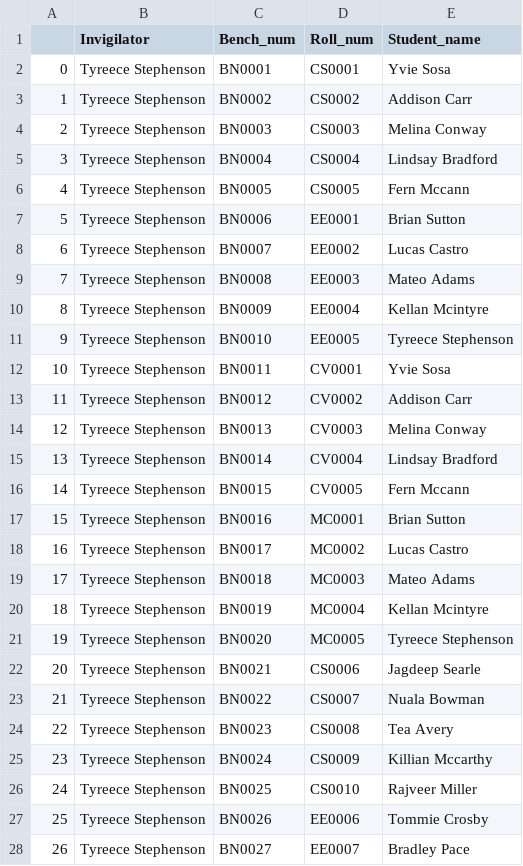
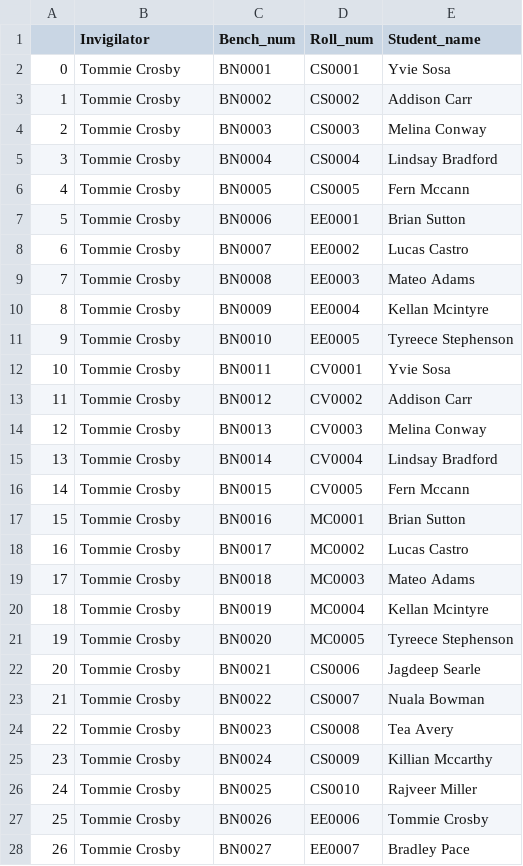
Before and after one commit to gurukirang/Exam-Seat-Allotment, a CSV file: csv/Room_6.csv, drawn as a sheet; only a part is shown; the diff covers the shown part only.

```diff
--- a/csv/Room_6.csv
+++ b/csv/Room_6.csv
@@ -1,28 +1,28 @@
 ,Invigilator,Bench_num,Roll_num,Student_name
-0,Tyreece Stephenson,BN0001,CS0001,Yvie Sosa
-1,Tyreece Stephenson,BN0002,CS0002,Addison Carr
-2,Tyreece Stephenson,BN0003,CS0003,Melina Conway
-3,Tyreece Stephenson,BN0004,CS0004,Lindsay Bradford
-4,Tyreece Stephenson,BN0005,CS0005,Fern Mccann
-5,Tyreece Stephenson,BN0006,EE0001,Brian Sutton
-6,Tyreece Stephenson,BN0007,EE0002,Lucas Castro
-7,Tyreece Stephenson,BN0008,EE0003,Mateo Adams
-8,Tyreece Stephenson,BN0009,EE0004,Kellan Mcintyre
-9,Tyreece Stephenson,BN0010,EE0005,Tyreece Stephenson
-10,Tyreece Stephenson,BN0011,CV0001,Yvie Sosa
-11,Tyreece Stephenson,BN0012,CV0002,Addison Carr
-12,Tyreece Stephenson,BN0013,CV0003,Melina Conway
-13,Tyreece Stephenson,BN0014,CV0004,Lindsay Bradford
-14,Tyreece Stephenson,BN0015,CV0005,Fern Mccann
-15,Tyreece Stephenson,BN0016,MC0001,Brian Sutton
-16,Tyreece Stephenson,BN0017,MC0002,Lucas Castro
-17,Tyreece Stephenson,BN0018,MC0003,Mateo Adams
-18,Tyreece Stephenson,BN0019,MC0004,Kellan Mcintyre
-19,Tyreece Stephenson,BN0020,MC0005,Tyreece Stephenson
-20,Tyreece Stephenson,BN0021,CS0006,Jagdeep Searle
-21,Tyreece Stephenson,BN0022,CS0007,Nuala Bowman
-22,Tyreece Stephenson,BN0023,CS0008,Tea Avery
-23,Tyreece Stephenson,BN0024,CS0009,Killian Mccarthy
-24,Tyreece Stephenson,BN0025,CS0010,Rajveer Miller
-25,Tyreece Stephenson,BN0026,EE0006,Tommie Crosby
-26,Tyreece Stephenson,BN0027,EE0007,Bradley Pace
+0,Tommie Crosby,BN0001,CS0001,Yvie Sosa
+1,Tommie Crosby,BN0002,CS0002,Addison Carr
+2,Tommie Crosby,BN0003,CS0003,Melina Conway
+3,Tommie Crosby,BN0004,CS0004,Lindsay Bradford
+4,Tommie Crosby,BN0005,CS0005,Fern Mccann
+5,Tommie Crosby,BN0006,EE0001,Brian Sutton
+6,Tommie Crosby,BN0007,EE0002,Lucas Castro
+7,Tommie Crosby,BN0008,EE0003,Mateo Adams
+8,Tommie Crosby,BN0009,EE0004,Kellan Mcintyre
+9,Tommie Crosby,BN0010,EE0005,Tyreece Stephenson
+10,Tommie Crosby,BN0011,CV0001,Yvie Sosa
+11,Tommie Crosby,BN0012,CV0002,Addison Carr
+12,Tommie Crosby,BN0013,CV0003,Melina Conway
+13,Tommie Crosby,BN0014,CV0004,Lindsay Bradford
+14,Tommie Crosby,BN0015,CV0005,Fern Mccann
+15,Tommie Crosby,BN0016,MC0001,Brian Sutton
+16,Tommie Crosby,BN0017,MC0002,Lucas Castro
+17,Tommie Crosby,BN0018,MC0003,Mateo Adams
+18,Tommie Crosby,BN0019,MC0004,Kellan Mcintyre
+19,Tommie Crosby,BN0020,MC0005,Tyreece Stephenson
+20,Tommie Crosby,BN0021,CS0006,Jagdeep Searle
+21,Tommie Crosby,BN0022,CS0007,Nuala Bowman
+22,Tommie Crosby,BN0023,CS0008,Tea Avery
+23,Tommie Crosby,BN0024,CS0009,Killian Mccarthy
+24,Tommie Crosby,BN0025,CS0010,Rajveer Miller
+25,Tommie Crosby,BN0026,EE0006,Tommie Crosby
+26,Tommie Crosby,BN0027,EE0007,Bradley Pace
```
Also changed, not shown: 123 edited cells elsewhere in this file, csv/Room_10.csv, csv/Room_12.csv, 14 other files.
